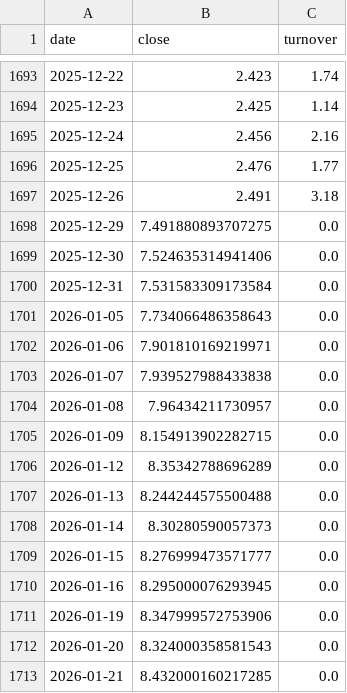
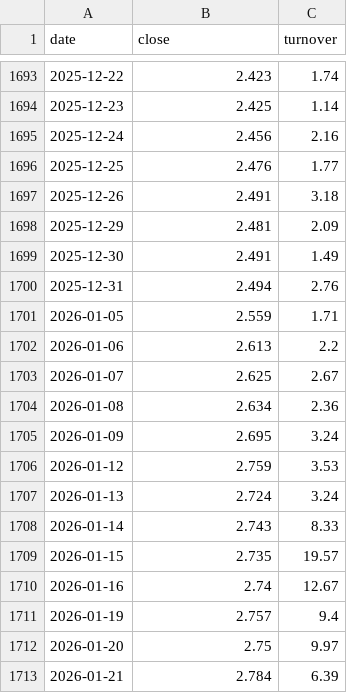
Before and after one commit to JerryZ8889/CSI500-Quant-Live, a CSV file: csi500_data/510500.csv, drawn as a sheet; only a part is shown, gaps mark what is left out; the diff covers the shown part only.

Commit message:
Update 510500.csv 2026-01-28

```diff
--- a/csi500_data/510500.csv
+++ b/csi500_data/510500.csv
@@ -1697,17 +1697,17 @@ date,close,turnover
 2025-12-26,2.491,3.18
-2025-12-29,7.491880893707275,0.0
-2025-12-30,7.524635314941406,0.0
-2025-12-31,7.531583309173584,0.0
-2026-01-05,7.734066486358643,0.0
-2026-01-06,7.901810169219971,0.0
-2026-01-07,7.939527988433838,0.0
-2026-01-08,7.96434211730957,0.0
-2026-01-09,8.154913902282715,0.0
-2026-01-12,8.35342788696289,0.0
-2026-01-13,8.244244575500488,0.0
-2026-01-14,8.30280590057373,0.0
-2026-01-15,8.276999473571777,0.0
-2026-01-16,8.295000076293945,0.0
-2026-01-19,8.347999572753906,0.0
-2026-01-20,8.324000358581543,0.0
-2026-01-21,8.432000160217285,0.0
+2025-12-29,2.481,2.09
+2025-12-30,2.491,1.49
+2025-12-31,2.494,2.76
+2026-01-05,2.559,1.71
+2026-01-06,2.613,2.2
+2026-01-07,2.625,2.67
+2026-01-08,2.634,2.36
+2026-01-09,2.695,3.24
+2026-01-12,2.759,3.53
+2026-01-13,2.724,3.24
+2026-01-14,2.743,8.33
+2026-01-15,2.735,19.57
+2026-01-16,2.74,12.67
+2026-01-19,2.757,9.4
+2026-01-20,2.75,9.97
+2026-01-21,2.784,6.39
```
Also changed, not shown: 8 edited cells elsewhere in this file.
